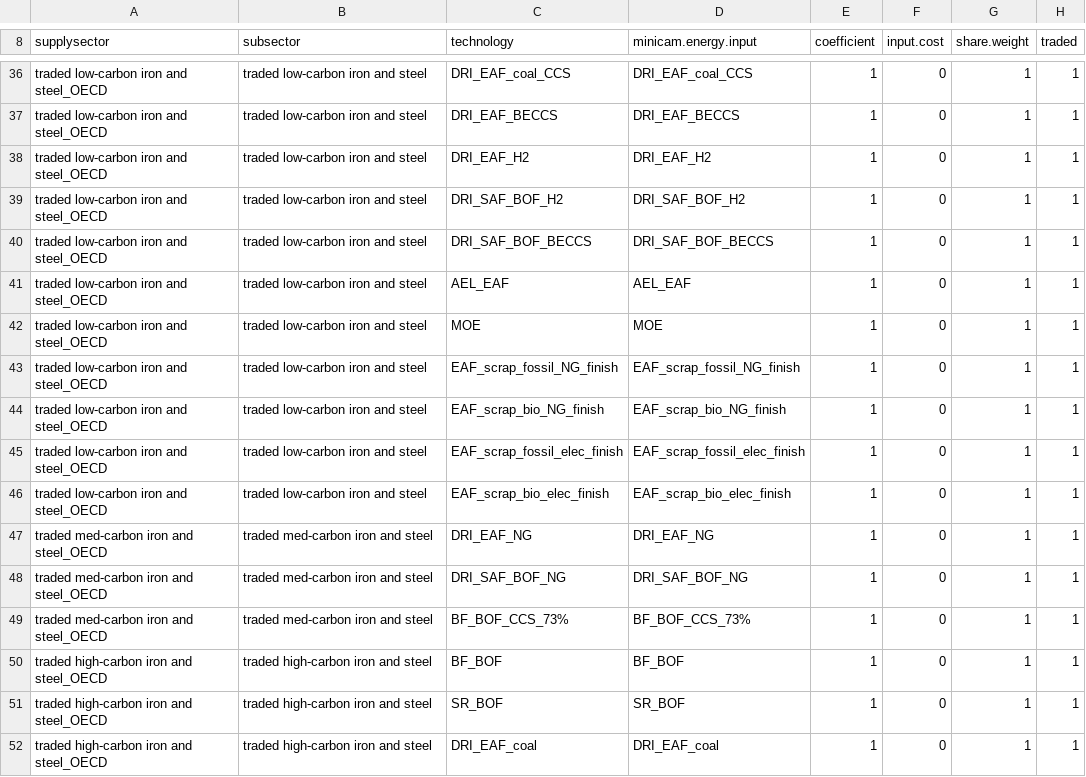
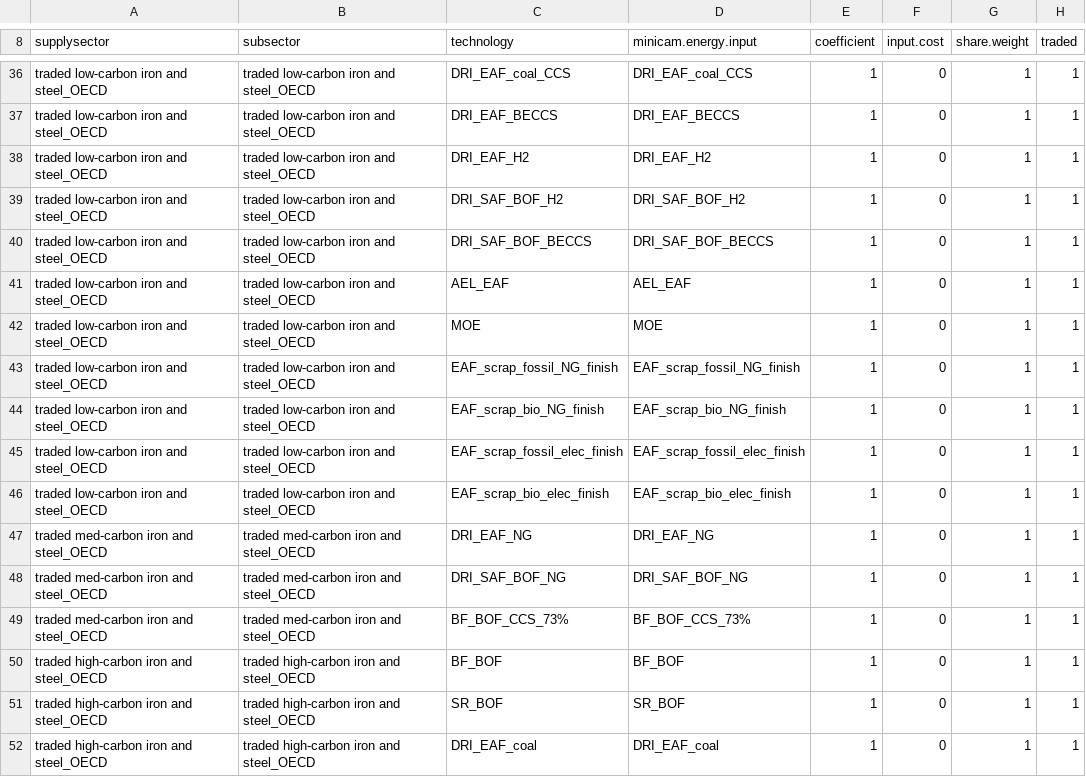
Before and after one commit to russellhz/gcam-core, a CSV file: input/gcamdata/inst/extdata/energy/A_irnstl_TradedTechnology_bilateral.csv, drawn as a sheet; only a part is shown, gaps mark what is left out; the diff covers the shown part only; the diff names each change by its address in the sheet, - before the commit and + after, or states it on an @@ line.

Commit message:
iron_steel trade: separate sectors

```diff
--- a/input/gcamdata/inst/extdata/energy/A_irnstl_TradedTechnology_bilateral.csv
+++ b/input/gcamdata/inst/extdata/energy/A_irnstl_TradedTechnology_bilateral.csv
-B36:B46 (subsector): traded low-carbon iron and steel
+B36:B46 (subsector): traded low-carbon iron and steel_OECD
-B47:B49 (subsector): traded med-carbon iron and steel
+B47:B49 (subsector): traded med-carbon iron and steel_OECD
-B50:B52 (subsector): traded high-carbon iron and steel
+B50:B52 (subsector): traded high-carbon iron and steel_OECD
```
Also changed, not shown: 27 edited cells elsewhere in this file, 3 other files.
